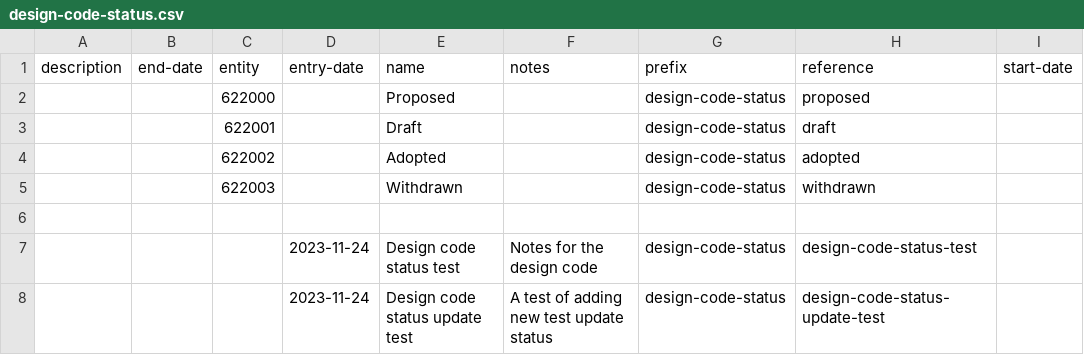
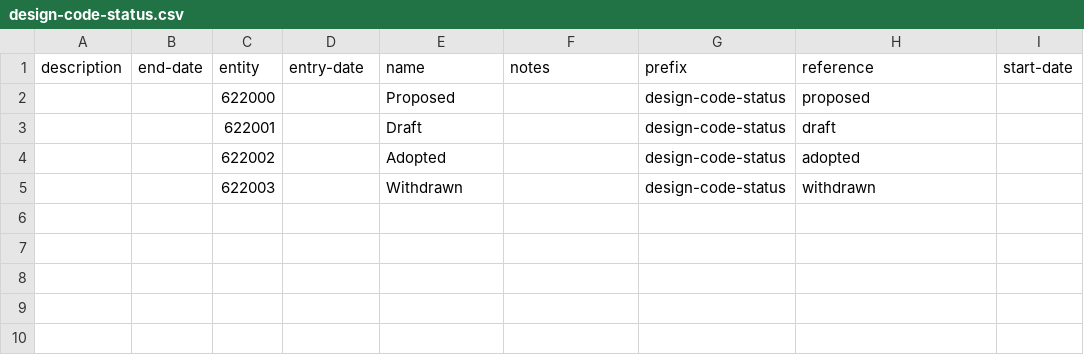
Before and after one commit to digital-land/dluhc-datasets, a CSV file: data/registers/design-code-status.csv, drawn as a sheet; the diff names each change by its address in the sheet, - before the commit and + after, or states it on an @@ line.

Commit message:
revert test changes

```diff
--- a/data/registers/design-code-status.csv
+++ b/data/registers/design-code-status.csv
-row 6: (empty)
-row 7:  |  |  | 2023-11-24 | Design code status test | Notes for the design code | design-code-status | design-code-status-test
-row 8:  |  |  | 2023-11-24 | Design code status update test | A test of adding new test update status | design-code-status | design-code-status-update-test
```
